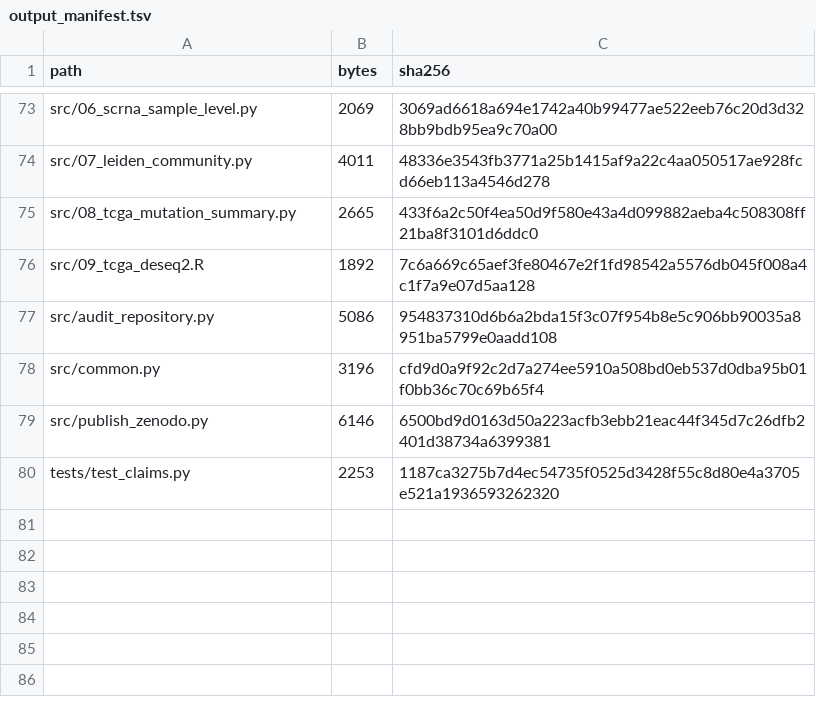
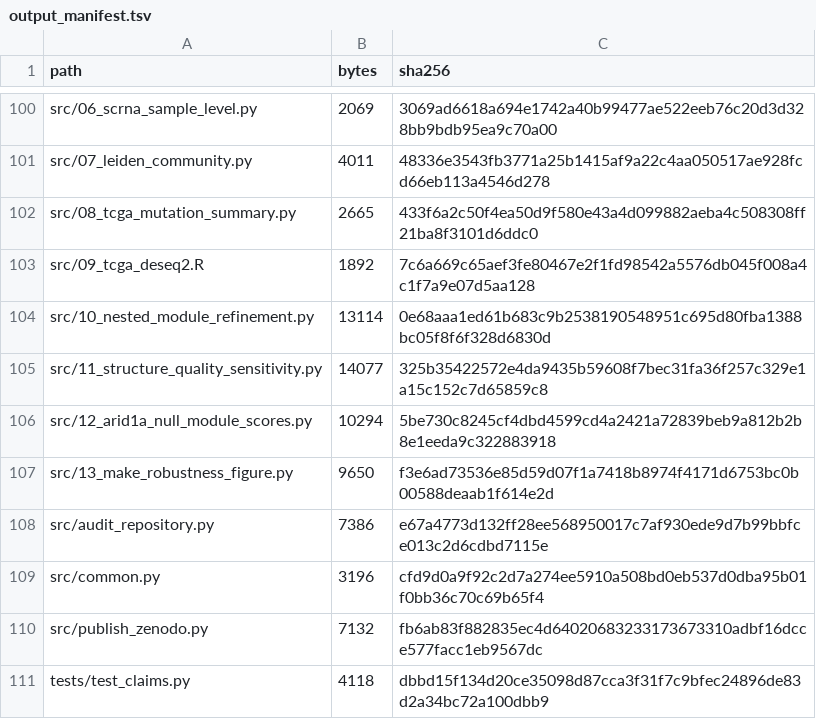
Before and after one commit to ArleneHarrison/arid1a-baf-collateral-dependency, a TSV file: metadata/output_manifest.tsv, drawn as a sheet; only a part is shown, gaps mark what is left out; the diff covers the shown part only.

Commit message:
Release v1.0.5 robustness analyses and complete figures

```diff
--- a/metadata/output_manifest.tsv
+++ b/metadata/output_manifest.tsv
@@ -76,5 +103,9 @@ src/08_tcga_mutation_summary.py	2665	433f6a2c50f4ea50d9f580e43a4d099882aeba4c508
 src/09_tcga_deseq2.R	1892	7c6a669c65aef3fe80467e2f1fd98542a5576db045f008a4c1f7a9e07d5aa128
-src/audit_repository.py	5086	954837310d6b6a2bda15f3c07f954b8e5c906bb90035a8951ba5799e0aadd108
+src/10_nested_module_refinement.py	13114	0e68aaa1ed61b683c9b2538190548951c695d80fba1388bc05f8f6f328d6830d
+src/11_structure_quality_sensitivity.py	14077	325b35422572e4da9435b59608f7bec31fa36f257c329e1a15c152c7d65859c8
+src/12_arid1a_null_module_scores.py	10294	5be730c8245cf4dbd4599cd4a2421a72839beb9a812b2b8e1eeda9c322883918
+src/13_make_robustness_figure.py	9650	f3e6ad73536e85d59d07f1a7418b8974f4171d6753bc0b00588deaab1f614e2d
+src/audit_repository.py	7386	e67a4773d132ff28ee568950017c7af930ede9d7b99bbfce013c2d6cdbd7115e
 src/common.py	3196	cfd9d0a9f92c2d7a274ee5910a508bd0eb537d0dba95b01f0bb36c70c69b65f4
-src/publish_zenodo.py	6146	6500bd9d0163d50a223acfb3ebb21eac44f345d7c26dfb2401d38734a6399381
-tests/test_claims.py	2253	1187ca3275b7d4ec54735f0525d3428f55c8d80e4a3705e521a1936593262320
+src/publish_zenodo.py	7132	fb6ab83f882835ec4d64020683233173673310adbf16dcce577facc1eb9567dc
+tests/test_claims.py	4118	dbbd15f134d20ce35098d87cca3f31f7c9bfec24896de83d2a34bc72a100dbb9
```
Also changed, not shown: 27 added rows and 24 edited cells elsewhere in this file, metadata/claim_manifest.tsv, metadata/data_manifest.tsv, 45 other files.
